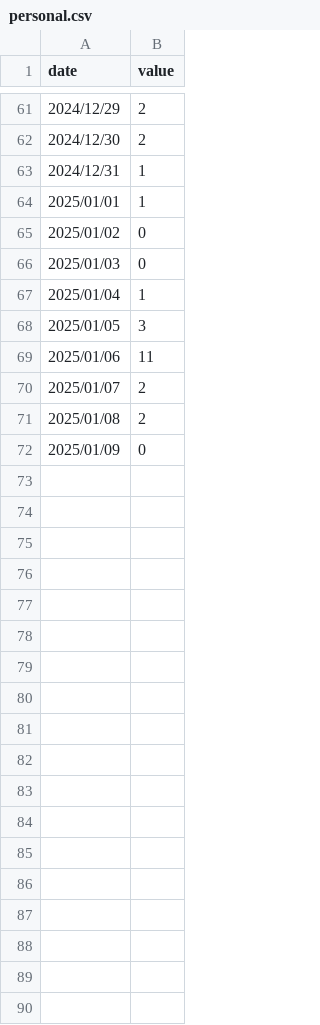
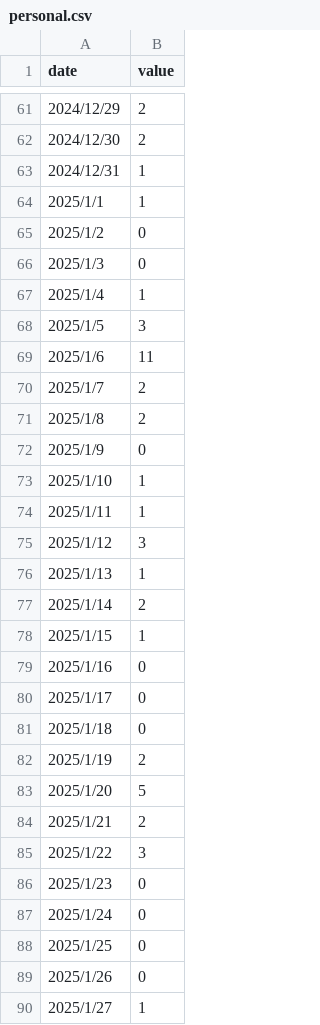
Before and after one commit to Ymgc19/Ymgc19.github.io, a CSV file: access_data/personal.csv, drawn as a sheet; only a part is shown, gaps mark what is left out; the diff covers the shown part only.

```diff
--- a/access_data/personal.csv
+++ b/access_data/personal.csv
@@ -63,10 +63,28 @@ date,value
 2024/12/31,1
-2025/01/01,1
-2025/01/02,0
-2025/01/03,0
-2025/01/04,1
-2025/01/05,3
-2025/01/06,11
-2025/01/07,2
-2025/01/08,2
-2025/01/09,0
+2025/1/1,1
+2025/1/2,0
+2025/1/3,0
+2025/1/4,1
+2025/1/5,3
+2025/1/6,11
+2025/1/7,2
+2025/1/8,2
+2025/1/9,0
+2025/1/10,1
+2025/1/11,1
+2025/1/12,3
+2025/1/13,1
+2025/1/14,2
+2025/1/15,1
+2025/1/16,0
+2025/1/17,0
+2025/1/18,0
+2025/1/19,2
+2025/1/20,5
+2025/1/21,2
+2025/1/22,3
+2025/1/23,0
+2025/1/24,0
+2025/1/25,0
+2025/1/26,0
+2025/1/27,1
```
Also changed, not shown: 4 added rows elsewhere in this file, access_data/lon_lat.csv, access_data/personal_region.csv, 10 other files.
